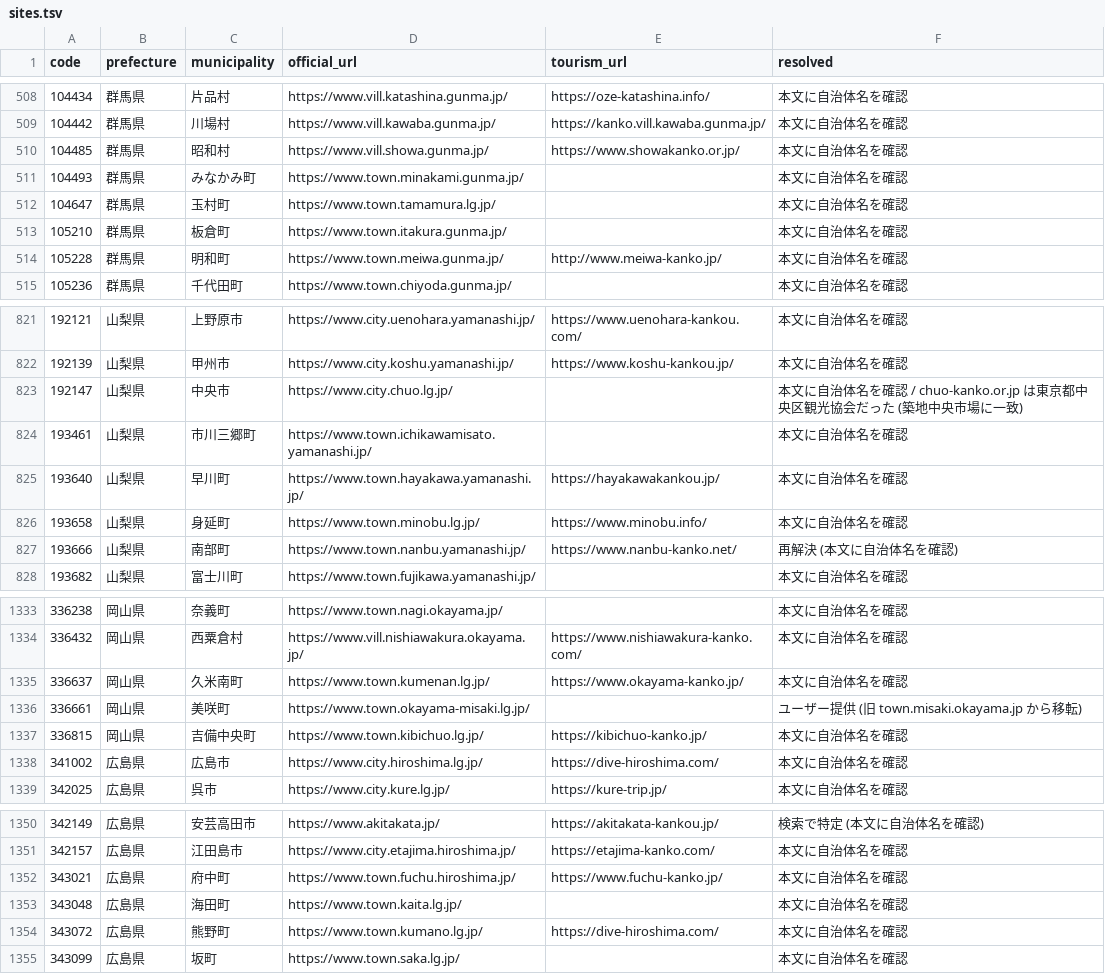
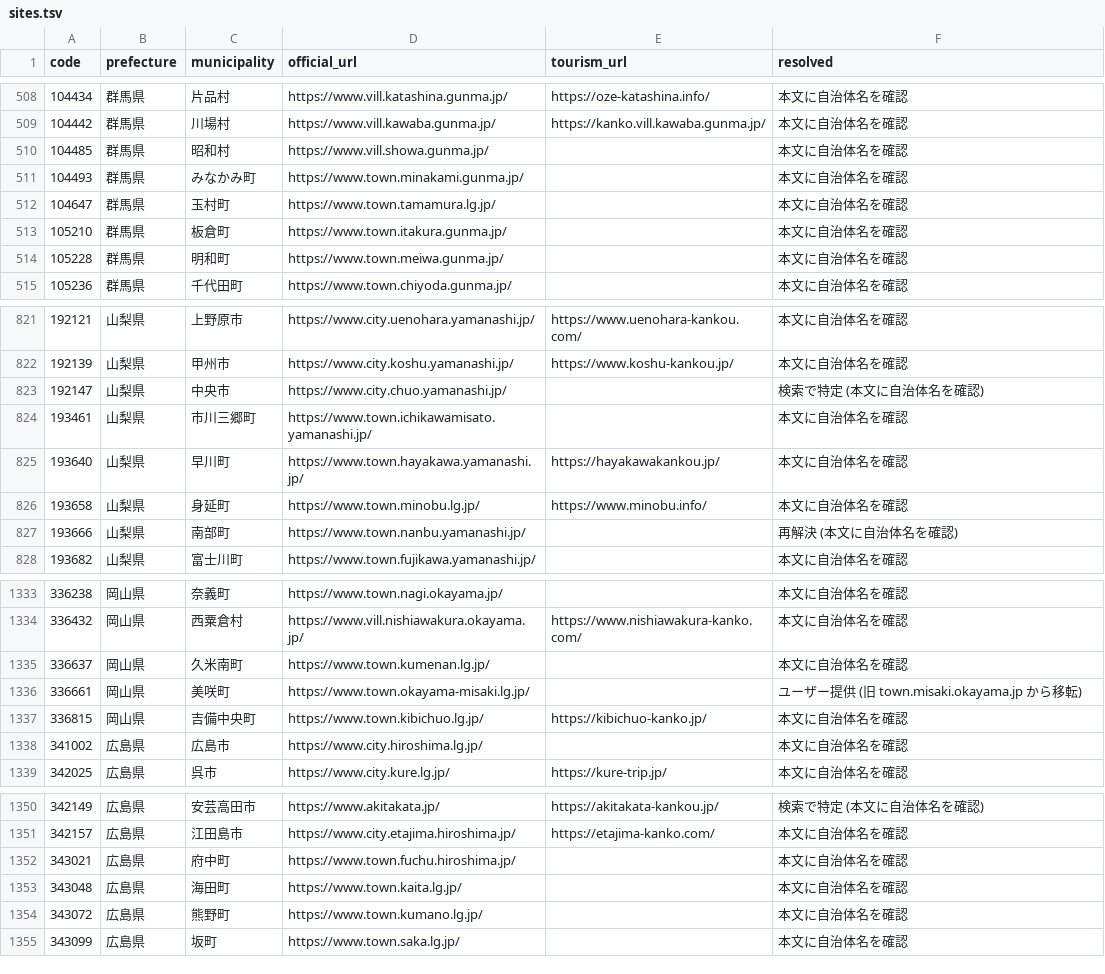
Before and after one commit to inezoine-web/wasshoy-, a TSV file: registry/sites.tsv, drawn as a sheet; only a part is shown, gaps mark what is left out; the diff covers the shown part only.

```diff
--- a/registry/sites.tsv
+++ b/registry/sites.tsv
@@ -509,3 +509,3 @@ code	prefecture	municipality	official_url	tourism_url	resolved
 104442	群馬県	川場村	https://www.vill.kawaba.gunma.jp/	https://kanko.vill.kawaba.gunma.jp/	本文に自治体名を確認
-104485	群馬県	昭和村	https://www.vill.showa.gunma.jp/	https://www.showakanko.or.jp/	本文に自治体名を確認
+104485	群馬県	昭和村	https://www.vill.showa.gunma.jp/		本文に自治体名を確認
 104493	群馬県	みなかみ町	https://www.town.minakami.gunma.jp/		本文に自治体名を確認
@@ -513,3 +513,3 @@ code	prefecture	municipality	official_url	tourism_url	resolved
 105210	群馬県	板倉町	https://www.town.itakura.gunma.jp/		本文に自治体名を確認
-105228	群馬県	明和町	https://www.town.meiwa.gunma.jp/	http://www.meiwa-kanko.jp/	本文に自治体名を確認
+105228	群馬県	明和町	https://www.town.meiwa.gunma.jp/		本文に自治体名を確認
 105236	群馬県	千代田町	https://www.town.chiyoda.gunma.jp/		本文に自治体名を確認
@@ -822,3 +822,3 @@ code	prefecture	municipality	official_url	tourism_url	resolved
 192139	山梨県	甲州市	https://www.city.koshu.yamanashi.jp/	https://www.koshu-kankou.jp/	本文に自治体名を確認
-192147	山梨県	中央市	https://www.city.chuo.lg.jp/		本文に自治体名を確認 / chuo-kanko.or.jp は東京都中央区観光協会だった (築地中央市場に一致)
+192147	山梨県	中央市	https://www.city.chuo.yamanashi.jp/		検索で特定 (本文に自治体名を確認)
 193461	山梨県	市川三郷町	https://www.town.ichikawamisato.yamanashi.jp/		本文に自治体名を確認
@@ -826,3 +826,3 @@ code	prefecture	municipality	official_url	tourism_url	resolved
 193658	山梨県	身延町	https://www.town.minobu.lg.jp/	https://www.minobu.info/	本文に自治体名を確認
-193666	山梨県	南部町	https://www.town.nanbu.yamanashi.jp/	https://www.nanbu-kanko.net/	再解決 (本文に自治体名を確認)
+193666	山梨県	南部町	https://www.town.nanbu.yamanashi.jp/		再解決 (本文に自治体名を確認)
 193682	山梨県	富士川町	https://www.town.fujikawa.yamanashi.jp/		本文に自治体名を確認
@@ -1334,6 +1334,6 @@ code	prefecture	municipality	official_url	tourism_url	resolved
 336432	岡山県	西粟倉村	https://www.vill.nishiawakura.okayama.jp/	https://www.nishiawakura-kanko.com/	本文に自治体名を確認
-336637	岡山県	久米南町	https://www.town.kumenan.lg.jp/	https://www.okayama-kanko.jp/	本文に自治体名を確認
+336637	岡山県	久米南町	https://www.town.kumenan.lg.jp/		本文に自治体名を確認
 336661	岡山県	美咲町	https://www.town.okayama-misaki.lg.jp/		ユーザー提供 (旧 town.misaki.okayama.jp から移転)
 336815	岡山県	吉備中央町	https://www.town.kibichuo.lg.jp/	https://kibichuo-kanko.jp/	本文に自治体名を確認
-341002	広島県	広島市	https://www.city.hiroshima.lg.jp/	https://dive-hiroshima.com/	本文に自治体名を確認
+341002	広島県	広島市	https://www.city.hiroshima.lg.jp/		本文に自治体名を確認
 342025	広島県	呉市	https://www.city.kure.lg.jp/	https://kure-trip.jp/	本文に自治体名を確認
@@ -1351,5 +1351,5 @@ code	prefecture	municipality	official_url	tourism_url	resolved
 342157	広島県	江田島市	https://www.city.etajima.hiroshima.jp/	https://etajima-kanko.com/	本文に自治体名を確認
-343021	広島県	府中町	https://www.town.fuchu.hiroshima.jp/	https://www.fuchu-kanko.jp/	本文に自治体名を確認
+343021	広島県	府中町	https://www.town.fuchu.hiroshima.jp/		本文に自治体名を確認
 343048	広島県	海田町	https://www.town.kaita.lg.jp/		本文に自治体名を確認
-343072	広島県	熊野町	https://www.town.kumano.lg.jp/	https://dive-hiroshima.com/	本文に自治体名を確認
+343072	広島県	熊野町	https://www.town.kumano.lg.jp/		本文に自治体名を確認
 343099	広島県	坂町	https://www.town.saka.lg.jp/		本文に自治体名を確認
```
Also changed, not shown: 9 edited cells elsewhere in this file, 1 other file.
